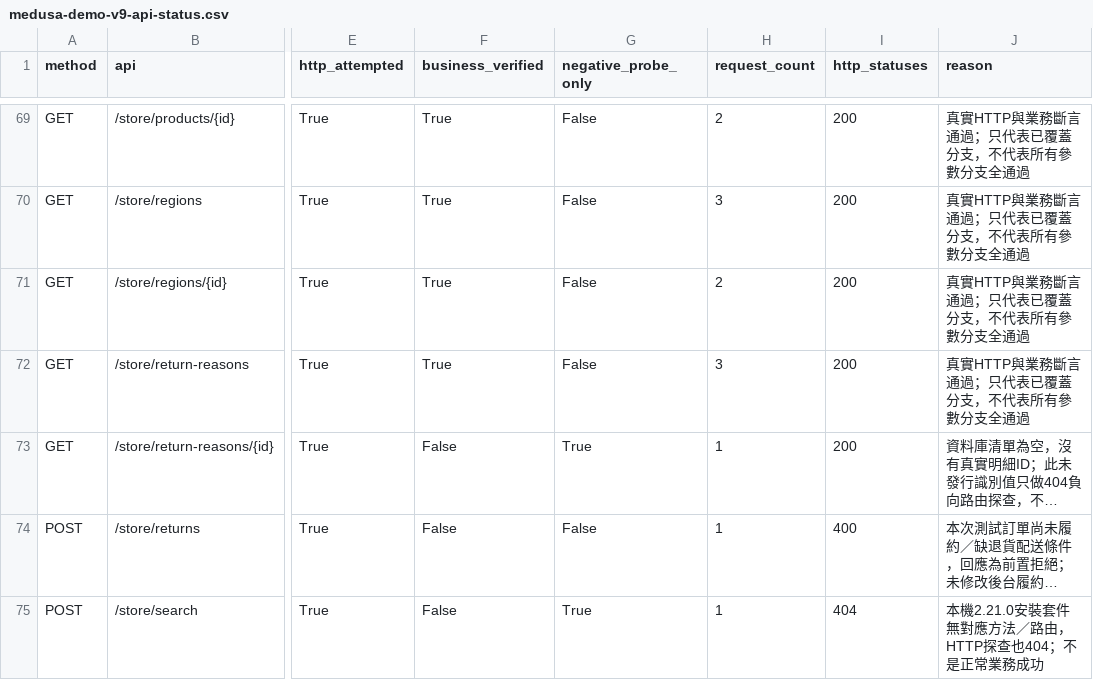
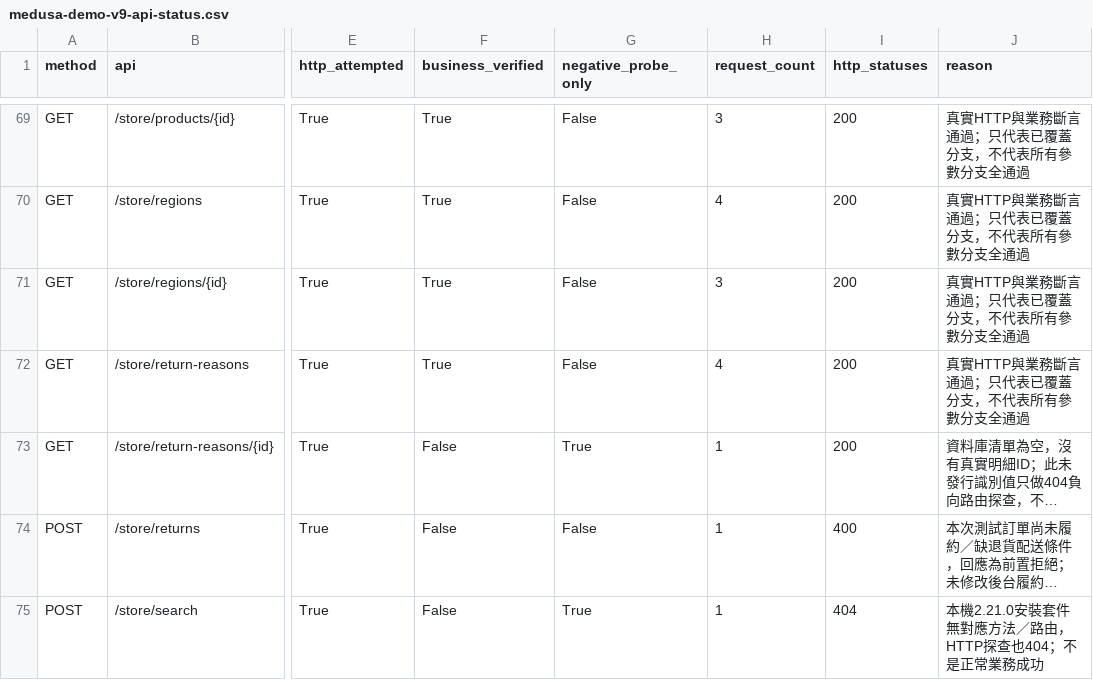
Before and after one commit to 112ab0054/MSDSS, a CSV file: sentinel/local-platforms/reports/medusa-demo-v9-api-status.csv, drawn as a sheet; only a part is shown, gaps mark what is left out; long unchanged cells end in …; the diff covers the shown part only; the diff names each change by its address in the sheet, - before the commit and + after, or states it on an @@ line.

```diff
--- a/sentinel/local-platforms/reports/medusa-demo-v9-api-status.csv
+++ b/sentinel/local-platforms/reports/medusa-demo-v9-api-status.csv
-H69 (request_count): 2
+H69 (request_count): 3
-H70 (request_count): 3
+H70 (request_count): 4
-H71 (request_count): 2
+H71 (request_count): 3
-H72 (request_count): 3
+H72 (request_count): 4
```
Also changed, not shown: 76 edited cells elsewhere in this file, 35 other files.
